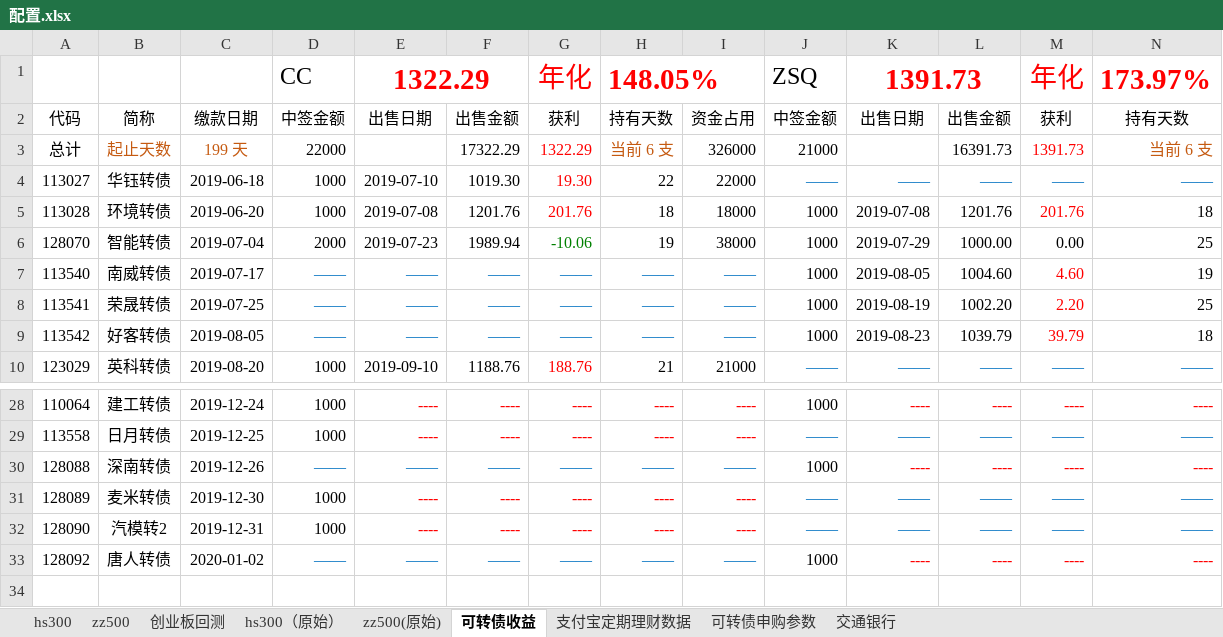
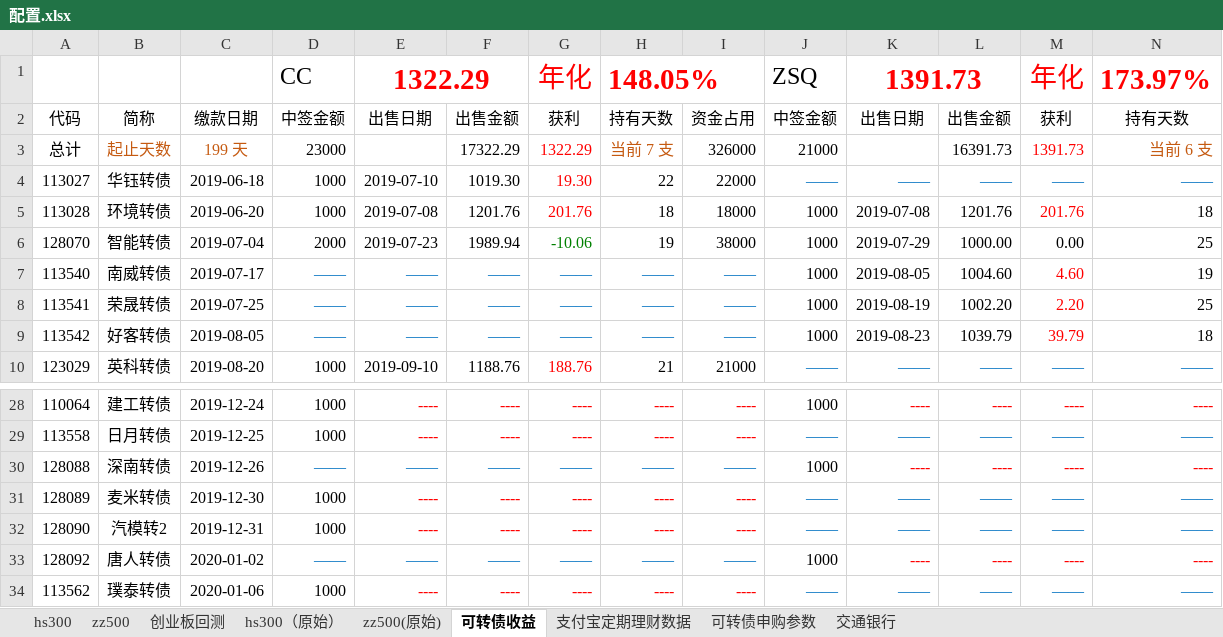
Before and after one commit to husky8/cccode, an Excel workbook: invest/配置.xlsx, sheet 可转债收益, drawn as a sheet; only a part is shown, gaps mark what is left out; values as stored, in another font and other column widths than the file's, no borders; rows hold the shown columns only; the diff names each change by its address in the sheet, - before the commit and + after, or states it on an @@ line.

```diff
--- a/invest/配置.xlsx (sheet 可转债收益)
+++ b/invest/配置.xlsx (sheet 可转债收益)
-D3: 22000
+D3: 23000
-H3: 当前 6 支
+H3: 当前 7 支
+row 34: 113562 | 璞泰转债 | 2020-01-06 | 1000 | ---- | ---- | ---- | ---- | ---- | —— | —— | —— | —— | ——
```
Also changed, not shown: formulas that keep their value, 1 other file.
